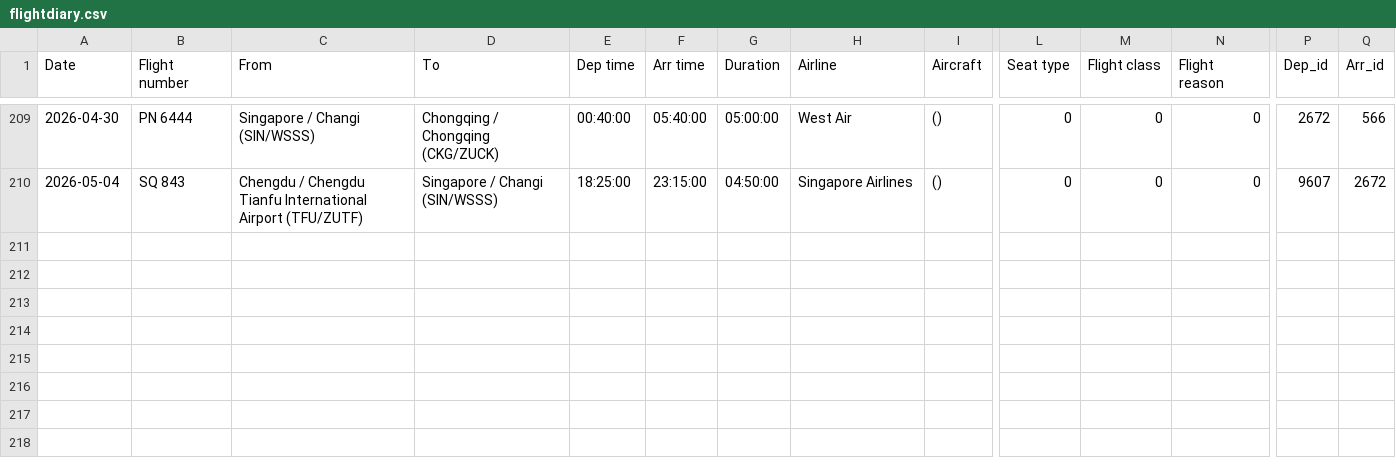
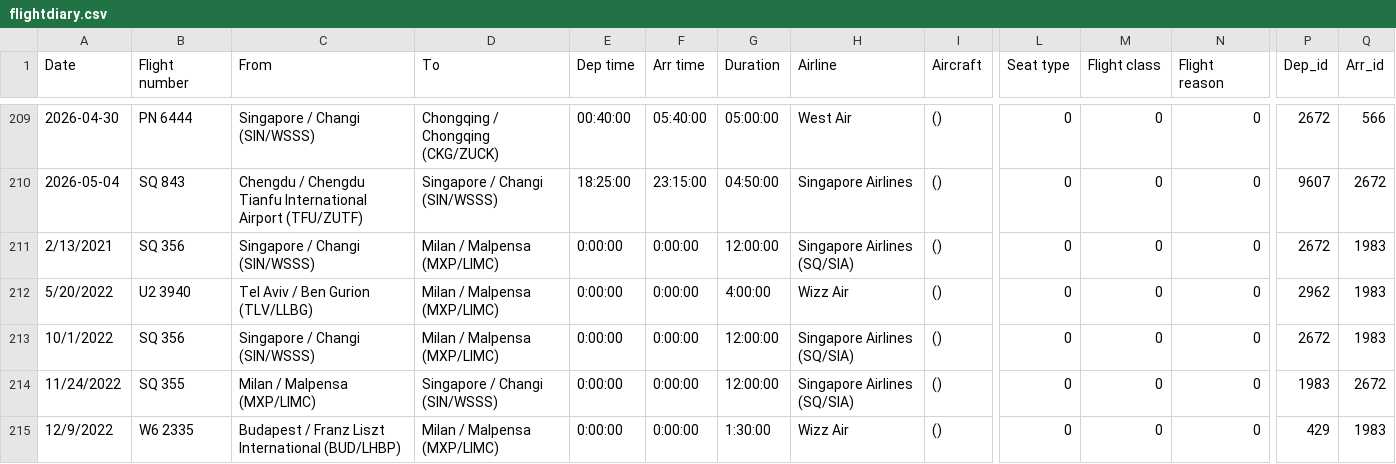
Before and after one commit to xuanx1/worldOyster, a CSV file: flightdiary.csv, drawn as a sheet; only a part is shown, gaps mark what is left out; rows hold the shown columns only; the diff names each change by its address in the sheet, - before the commit and + after, or states it on an @@ line.

```diff
--- a/flightdiary.csv
+++ b/flightdiary.csv
+row 211: 2/13/2021 | SQ 356 | Singapore / Changi (SIN/WSSS) | Milan / Malpensa (MXP/LIMC) | 0:00:00 | 0:00:00 | 12:00:00 | Singapore Airlines (SQ/SIA) | () | 0 | 0 | 0 | 2672 | 1983
+row 212: 5/20/2022 | U2 3940 | Tel Aviv / Ben Gurion (TLV/LLBG) | Milan / Malpensa (MXP/LIMC) | 0:00:00 | 0:00:00 | 4:00:00 | Wizz Air | () | 0 | 0 | 0 | 2962 | 1983
+row 213: 10/1/2022 | SQ 356 | Singapore / Changi (SIN/WSSS) | Milan / Malpensa (MXP/LIMC) | 0:00:00 | 0:00:00 | 12:00:00 | Singapore Airlines (SQ/SIA) | () | 0 | 0 | 0 | 2672 | 1983
+row 214: 11/24/2022 | SQ 355 | Milan / Malpensa (MXP/LIMC) | Singapore / Changi (SIN/WSSS) | 0:00:00 | 0:00:00 | 12:00:00 | Singapore Airlines (SQ/SIA) | () | 0 | 0 | 0 | 1983 | 2672
+row 215: 12/9/2022 | W6 2335 | Budapest / Franz Liszt International (BUD/LHBP) | Milan / Malpensa (MXP/LIMC) | 0:00:00 | 0:00:00 | 1:30:00 | Wizz Air | () | 0 | 0 | 0 | 429 | 1983
```
Also changed, not shown: land-journey.csv, 3 other files.
